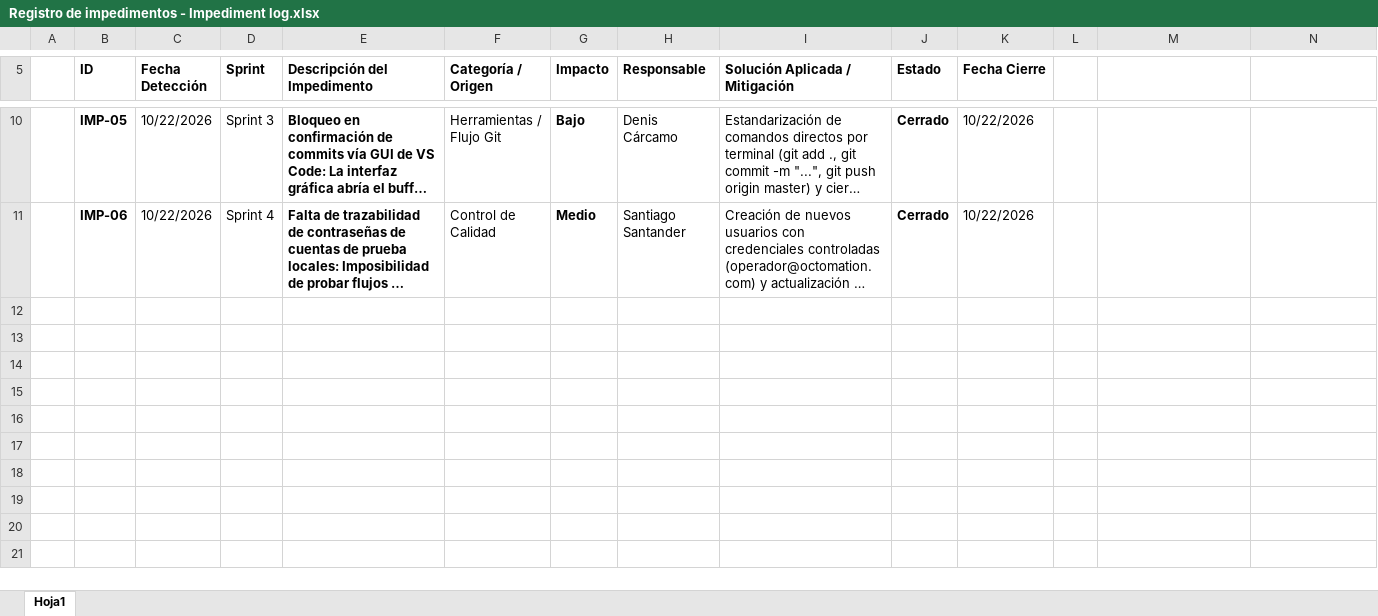
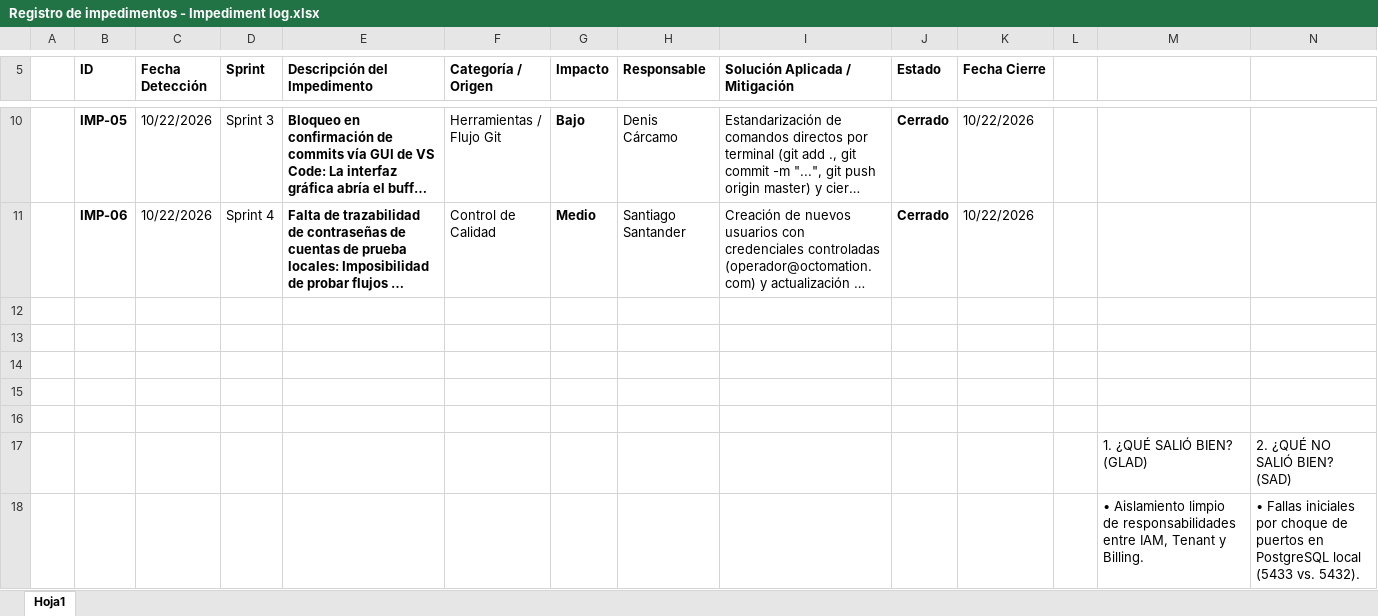
Before and after one commit to DQAphex/CAPSTONE---OCTOMATION, an Excel workbook: Fase 2/Evidencias Grupales/Registro de impedimentos - Impediment log.xlsx, sheet Hoja1, drawn as a sheet; only a part is shown, gaps mark what is left out; long unchanged cells end in …; values as stored, in another font and other column widths than the file's, no borders; the diff covers the shown part only; the diff names each change by its address in the sheet, - before the commit and + after, or states it on an @@ line.

```diff
--- a/Fase 2/Evidencias Grupales/Registro de impedimentos - Impediment log.xlsx (sheet Hoja1)
+++ b/Fase 2/Evidencias Grupales/Registro de impedimentos - Impediment log.xlsx (sheet Hoja1)
+row 12: (empty)
+row 13: (empty)
+row 14: (empty)
+row 15: (empty)
+row 16: (empty)
+row 17:  |  |  |  |  |  |  |  |  |  |  |  | 1. ¿QUÉ SALIÓ BIEN? (GLAD) | 2. ¿QUÉ NO SALIÓ BIEN? (SAD)
+row 18:  |  |  |  |  |  |  |  |  |  |  |  | • Aislamiento limpio de responsabilidades entre IAM, Tenant y Billing. | • Fallas iniciales por choque de puertos en PostgreSQL local (5433 vs. 5432).
```
Also changed, not shown: 7 added rows elsewhere in this sheet, 3 other files.
